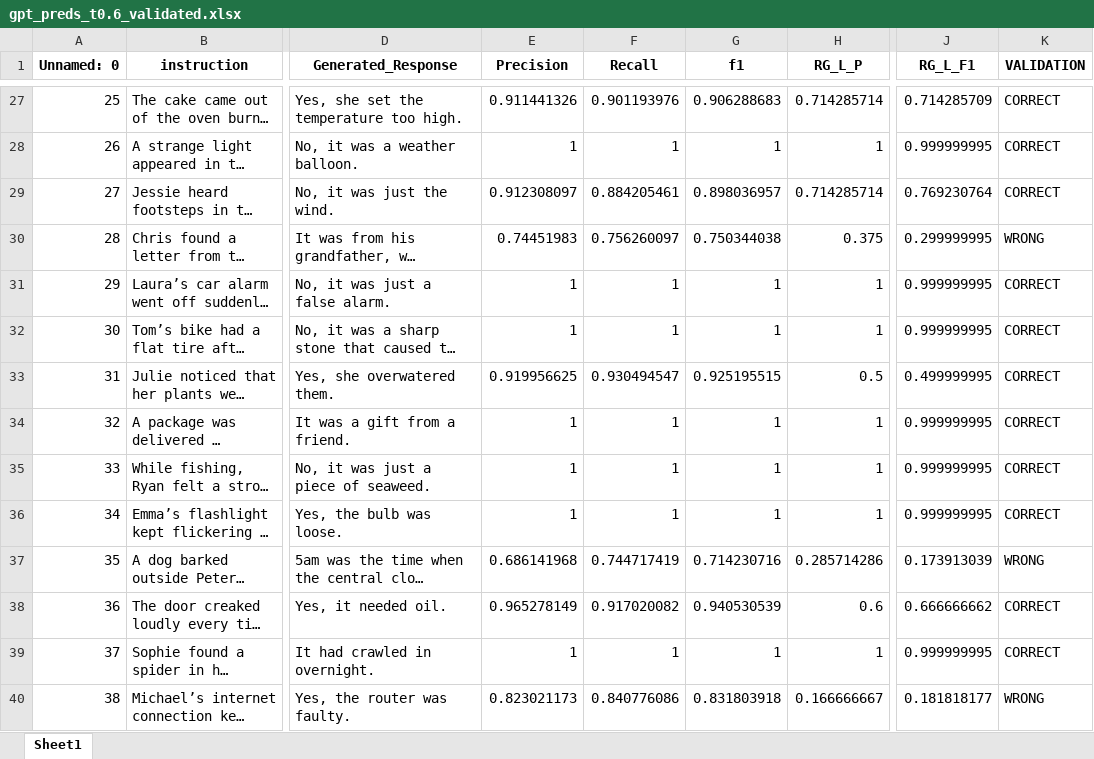
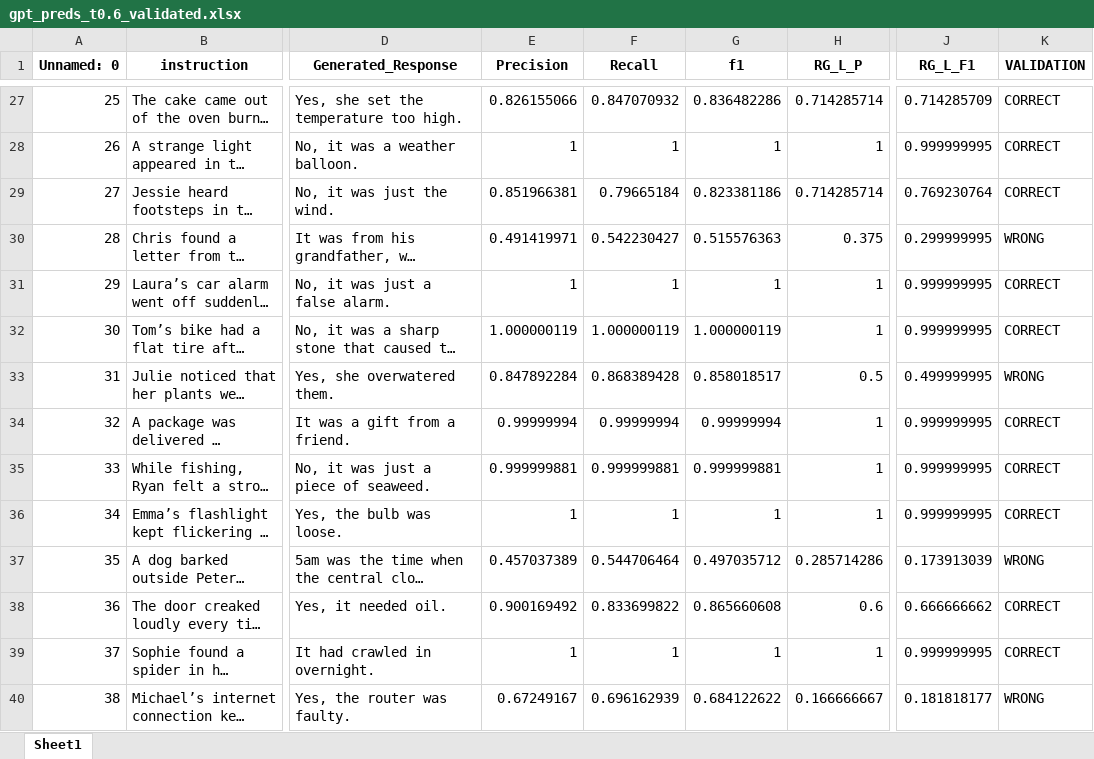
Before and after one commit to cfabiolongo/elicit-meta-llm, an Excel workbook: dataset/gpt_preds_t0.6_validated.xlsx, sheet Sheet1, drawn as a sheet; only a part is shown, gaps mark what is left out; long unchanged cells end in …; values as stored, in another font and other column widths than the file's, no borders; the diff covers the shown part only; the diff names each change by its address in the sheet, - before the commit and + after, or states it on an @@ line.

```diff
--- a/dataset/gpt_preds_t0.6_validated.xlsx (sheet Sheet1)
+++ b/dataset/gpt_preds_t0.6_validated.xlsx (sheet Sheet1)
-E27 (Precision): 0.911441326
+E27 (Precision): 0.826155066
-F27 (Recall): 0.901193976
+F27 (Recall): 0.847070932
-G27 (f1): 0.906288683
+G27 (f1): 0.836482286
-E29 (Precision): 0.912308097
+E29 (Precision): 0.851966381
-F29 (Recall): 0.884205461
+F29 (Recall): 0.79665184
-G29 (f1): 0.898036957
+G29 (f1): 0.823381186
-E30 (Precision): 0.74451983
+E30 (Precision): 0.491419971
-F30 (Recall): 0.756260097
+F30 (Recall): 0.542230427
-G30 (f1): 0.750344038
+G30 (f1): 0.515576363
-E32 (Precision): 1
+E32 (Precision): 1.000000119
-F32 (Recall): 1
+F32 (Recall): 1.000000119
-G32 (f1): 1
+G32 (f1): 1.000000119
-E33 (Precision): 0.919956625
+E33 (Precision): 0.847892284
-F33 (Recall): 0.930494547
+F33 (Recall): 0.868389428
-G33 (f1): 0.925195515
+G33 (f1): 0.858018517
-K33 (VALIDATION): CORRECT
+K33 (VALIDATION): WRONG
-E34 (Precision): 1
+E34 (Precision): 0.99999994
-F34 (Recall): 1
+F34 (Recall): 0.99999994
-G34 (f1): 1
+G34 (f1): 0.99999994
-E35 (Precision): 1
+E35 (Precision): 0.999999881
-F35 (Recall): 1
+F35 (Recall): 0.999999881
-G35 (f1): 1
+G35 (f1): 0.999999881
-E37 (Precision): 0.686141968
+E37 (Precision): 0.457037389
-F37 (Recall): 0.744717419
+F37 (Recall): 0.544706464
-G37 (f1): 0.714230716
+G37 (f1): 0.497035712
-E38 (Precision): 0.965278149
+E38 (Precision): 0.900169492
-F38 (Recall): 0.917020082
+F38 (Recall): 0.833699822
-G38 (f1): 0.940530539
+G38 (f1): 0.865660608
-E40 (Precision): 0.823021173
+E40 (Precision): 0.67249167
-F40 (Recall): 0.840776086
+F40 (Recall): 0.696162939
-G40 (f1): 0.831803918
+G40 (f1): 0.684122622
```
Also changed, not shown: 215 edited cells elsewhere in this sheet, dataset/dolly_openqa_validated.xlsx, dataset/dolly_openqa_validated2.xlsx, 1 other file.
